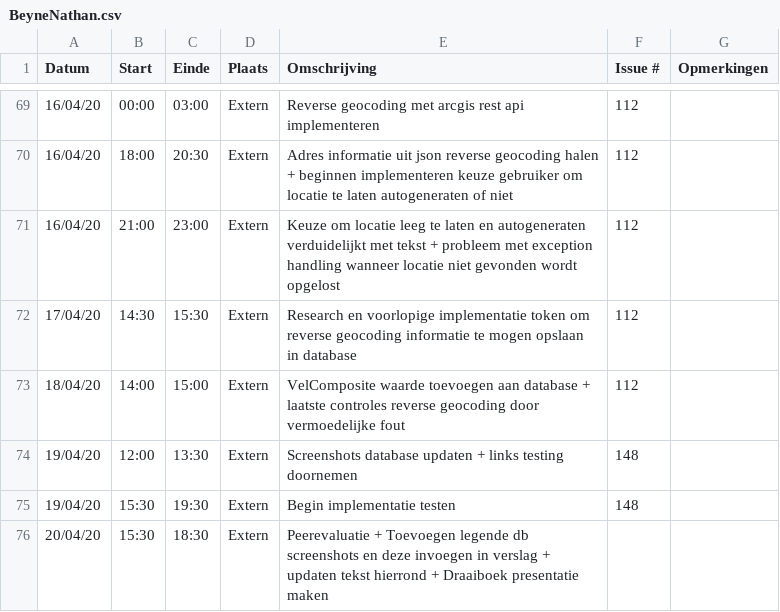
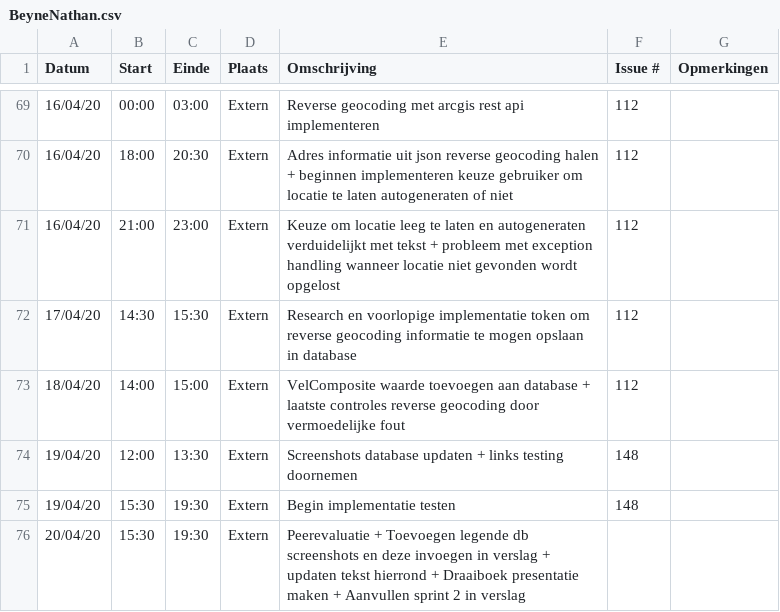
Before and after one commit to philipkukoba/Bachelors-Dissertation-DroneWebApp, a CSV file: logboeken/BeyneNathan.csv, drawn as a sheet; only a part is shown, gaps mark what is left out.

Commit message:
Update BeyneNathan.csv

```diff
--- a/logboeken/BeyneNathan.csv
+++ b/logboeken/BeyneNathan.csv
@@ -75,2 +75,2 @@ Datum,Start,Einde,Plaats,Omschrijving,Issue #,Opmerkingen
 19/04/20,15:30,19:30,Extern,Begin implementatie testen,148,
-20/04/20,15:30,18:30,Extern,Peerevaluatie + Toevoegen legende db screenshots en deze invoegen in verslag + updaten tekst hierrond + Draaiboek presentatie maken,,
+20/04/20,15:30,19:30,Extern,Peerevaluatie + Toevoegen legende db screenshots en deze invoegen in verslag + updaten tekst hierrond + Draaiboek presentatie maken + Aanvullen sprint 2 in verslag,,
```
